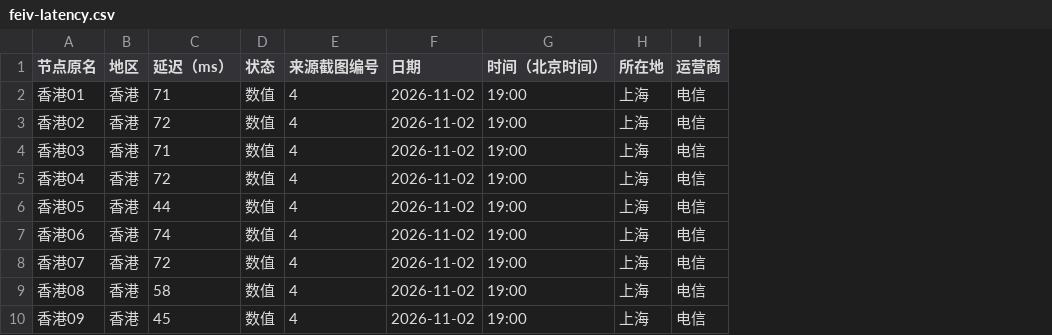
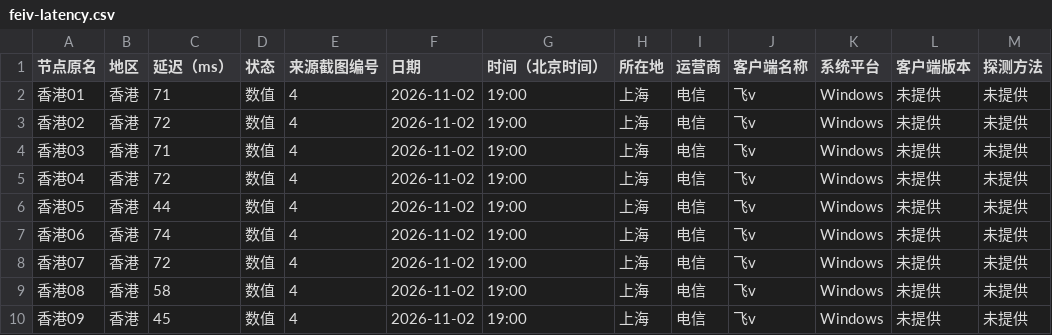
Before and after one commit to yinxingren588/jcvpn.blog, a CSV file: data/feiv-latency.csv, drawn as a sheet; only a part is shown; the diff names each change by its address in the sheet, - before the commit and + after, or states it on an @@ line.

Commit message:
Record confirmed Windows FlyV client for the November 2 latency snapshot

```diff
--- a/data/feiv-latency.csv
+++ b/data/feiv-latency.csv
+column J (客户端名称), rows 2-10: all 飞v
+column K (系统平台), rows 2-10: all Windows
+column L (客户端版本), rows 2-10: all 未提供
+column M (探测方法), rows 2-10: all 未提供
```
Also changed, not shown: 8 other files.
